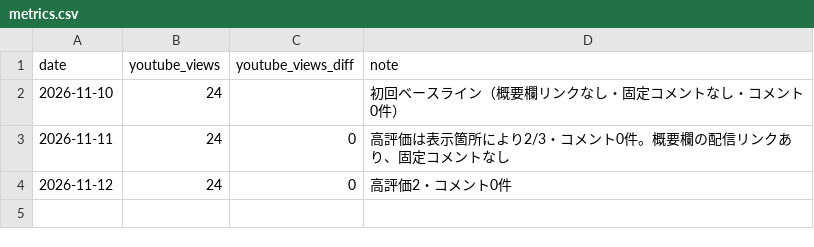
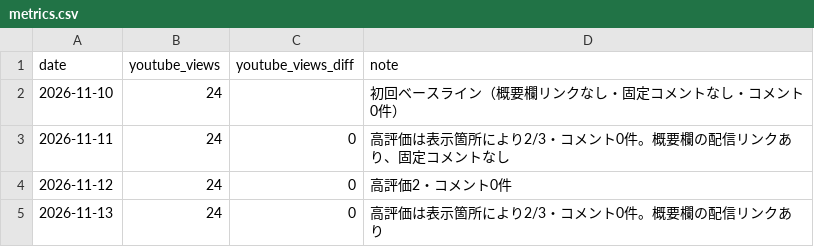
Before and after one commit to sunpotflower4460-cpu/Retri-Koho, a CSV file: metrics/metrics.csv, drawn as a sheet; the diff names each change by its address in the sheet, - before the commit and + after, or states it on an @@ line.

Commit message:
metrics: add 2026-11-13 (YouTube 24, diff 0)

```diff
--- a/metrics/metrics.csv
+++ b/metrics/metrics.csv
+row 5: 2026-11-13 | 24 | 0 | 高評価は表示箇所により2/3・コメント0件。概要欄の配信リンクあり
```
